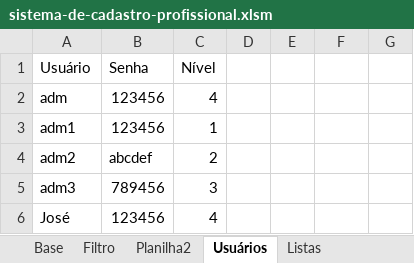
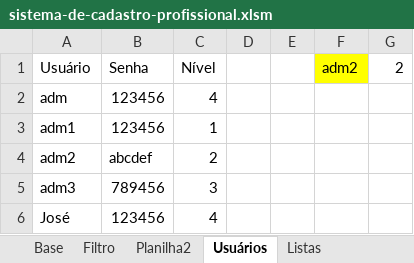
Before and after one commit to DiogoBarbosaSilvaSousa/vba_academy, an Excel workbook: curso_criacao_de_sistemas/Projeto 4 - Sistema de Cadastro Profissional/sistema-de-cadastro-profissional/sistema-de-cadastro-profissional.xlsm, sheet Usuários, drawn as a sheet; values as stored, in another font and other column widths than the file's, no borders; the diff names each change by its address in the sheet, - before the commit and + after, or states it on an @@ line.

Commit message:
Editar e Deletar Usuários

```diff
--- a/curso_criacao_de_sistemas/Projeto 4 - Sistema de Cadastro Profissional/sistema-de-cadastro-profissional/sistema-de-cadastro-profissional.xlsm (sheet Usuários)
+++ b/curso_criacao_de_sistemas/Projeto 4 - Sistema de Cadastro Profissional/sistema-de-cadastro-profissional/sistema-de-cadastro-profissional.xlsm (sheet Usuários)
-F1: (empty)
+F1: adm2
-F1 fill: none
+F1 fill: #FFFF00
-G1: (empty)
+G1: 2
```
Also changed, not shown: sheet Base, sheet Filtro.
